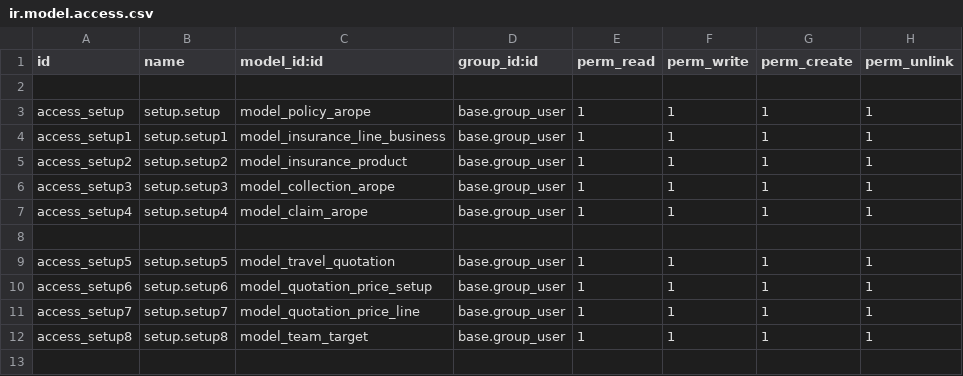
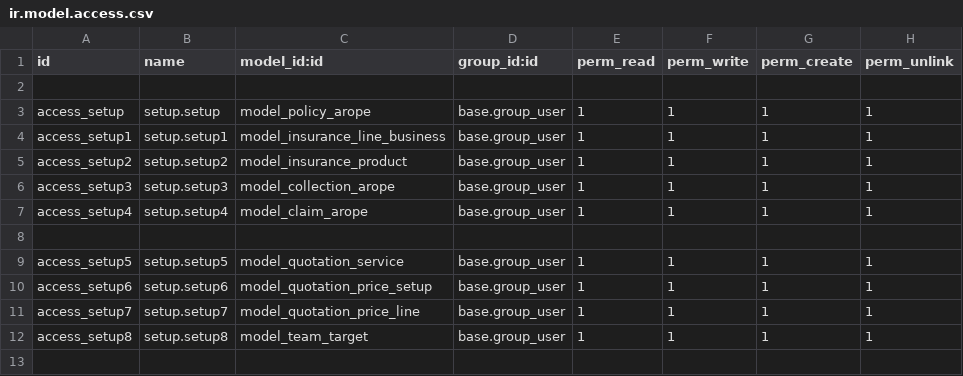
Before and after one commit to blackbelts/Arope_spaces, a CSV file: security/ir.model.access.csv, drawn as a sheet; only a part is shown.

```diff
--- a/security/ir.model.access.csv
+++ b/security/ir.model.access.csv
@@ -8,3 +8,3 @@ access_setup4,setup.setup4,model_claim_arope,base.group_user,1,1,1,1
 
-access_setup5,setup.setup5,model_travel_quotation,base.group_user,1,1,1,1
+access_setup5,setup.setup5,model_quotation_service,base.group_user,1,1,1,1
 access_setup6,setup.setup6,model_quotation_price_setup,base.group_user,1,1,1,1
```
Also changed, not shown: 11 other files.
